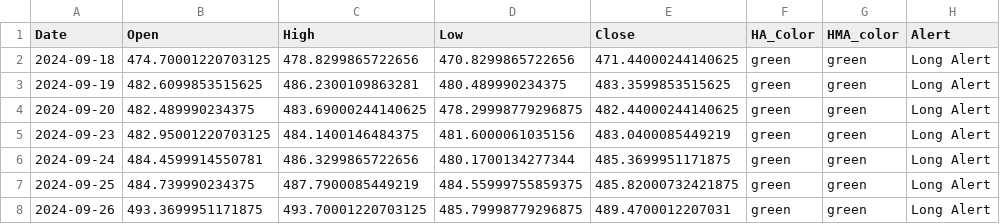
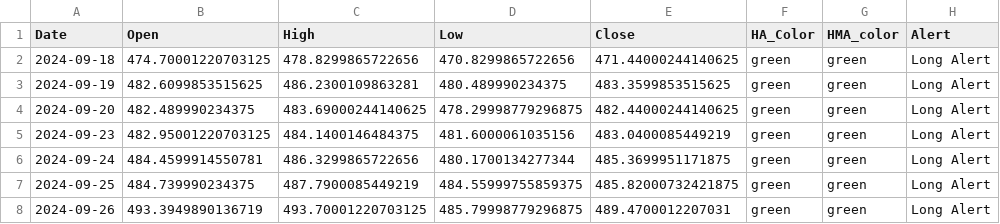
Before and after one commit to rbnyng/trend_alert_HA, a CSV file: last_seven_days.csv, drawn as a sheet; only a part is shown; the diff names each change by its address in the sheet, - before the commit and + after, or states it on an @@ line.

```diff
--- a/last_seven_days.csv
+++ b/last_seven_days.csv
-B8 (Open): 493.3699951171875
+B8 (Open): 493.3949890136719
```
